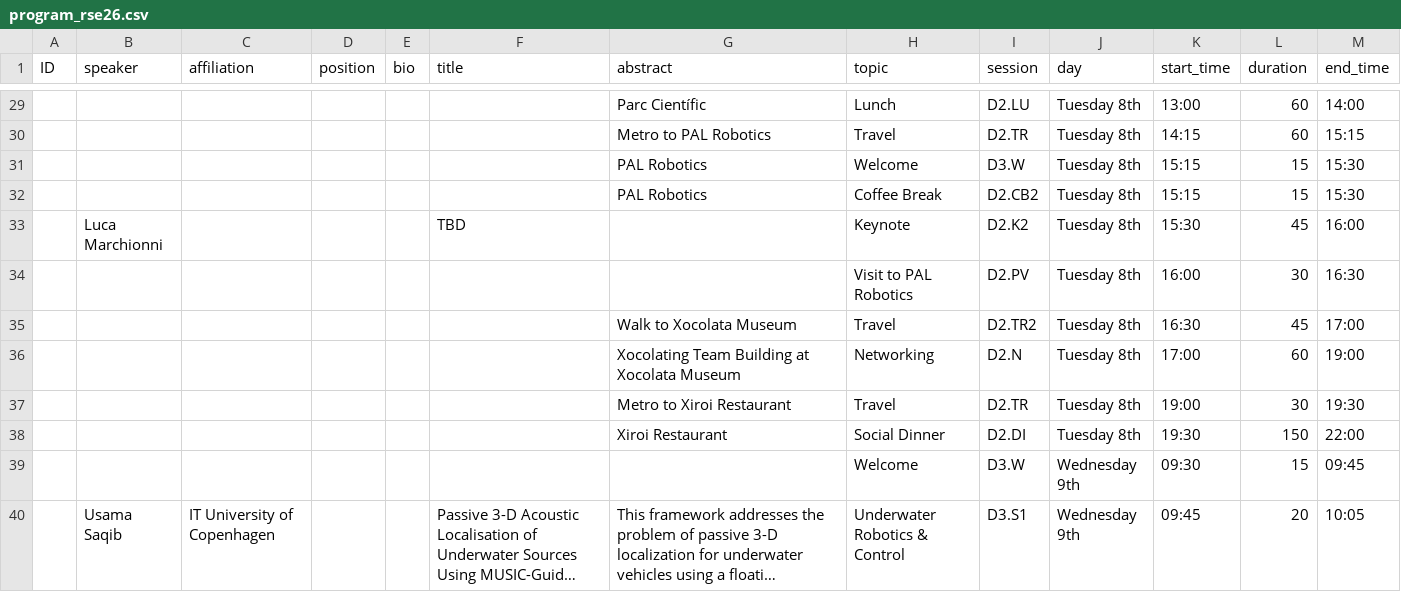
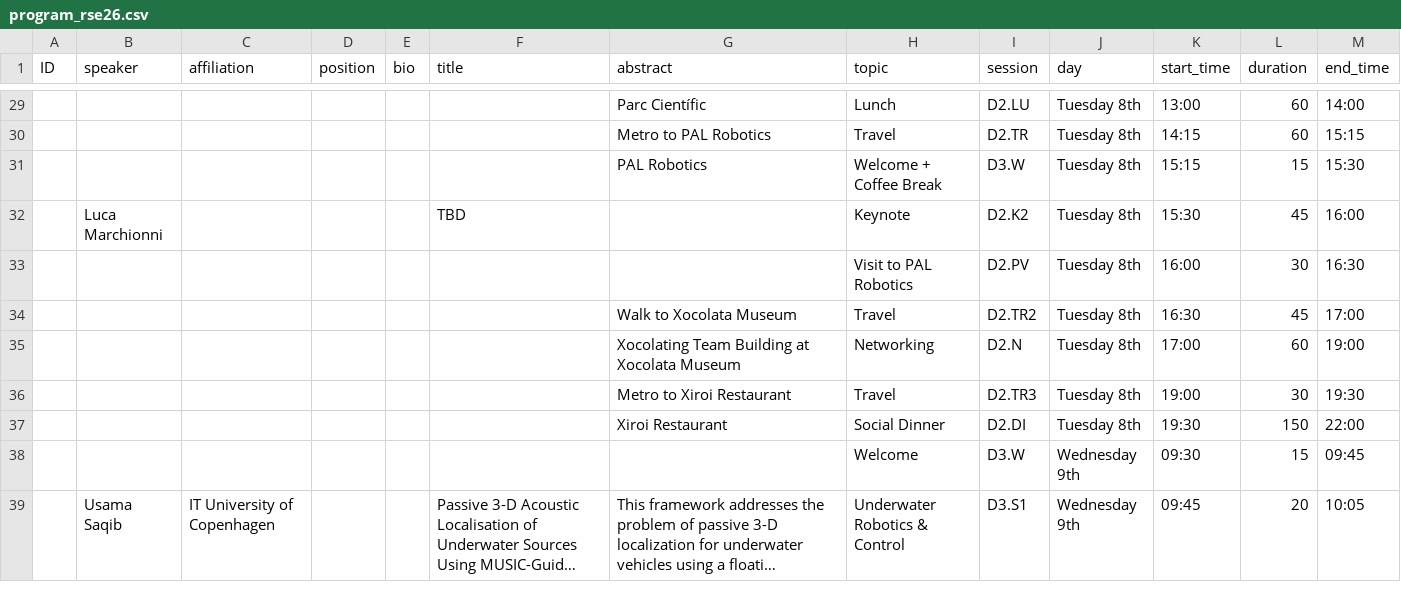
Before and after one commit to rsemeeting/rse2026, a CSV file: _data/program/program_rse26.csv, drawn as a sheet; only a part is shown, gaps mark what is left out; long unchanged cells end in …; removed rows and columns are numbered as before the commit, all else as after; the diff names each change by its address in the sheet, - before the commit and + after, or states it on an @@ line.

Commit message:
Modify event schedule and consolidate entries
Updated schedule entries for the event, consolidating Welcome and Coffee Break into a single entry and updating travel details.

```diff
--- a/_data/program/program_rse26.csv
+++ b/_data/program/program_rse26.csv
-H31 (topic): Welcome
+H31 (topic): Welcome + Coffee Break
-row 32:  |  |  |  |  |  | PAL Robotics | Coffee Break | D2.CB2 | Tuesday 8th | 15:15 | 15 | 15:30
-I36 (session): D2.TR
+I36 (session): D2.TR3
```
